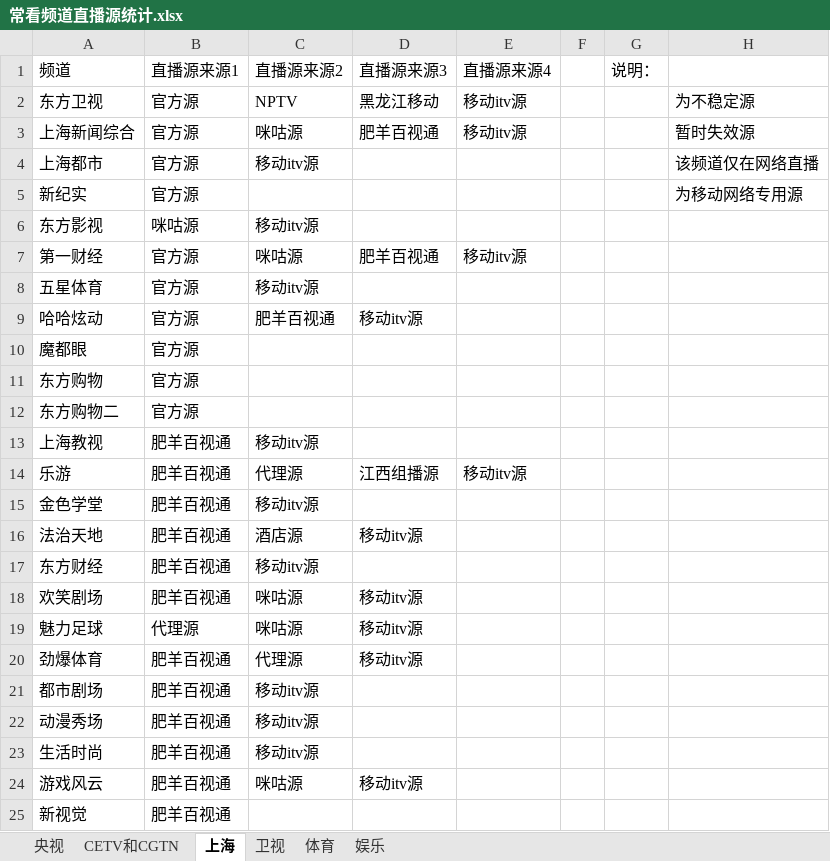
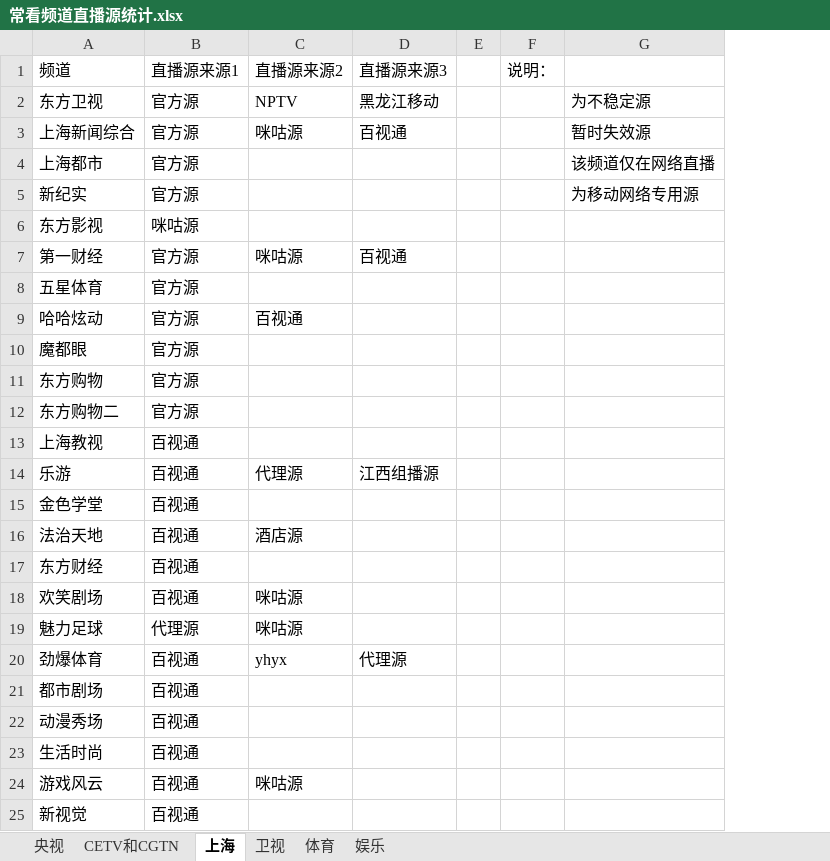
Before and after one commit to Alonso0729/Television, an Excel workbook: 直播源汇总文档/其他文档/常看频道直播源统计.xlsx, sheet 上海, drawn as a sheet; values as stored, in another font and other column widths than the file's, no cell formats; the diff names each change by its address in the sheet, - before the commit and + after, or states it on an @@ line.

```diff
--- a/直播源汇总文档/其他文档/常看频道直播源统计.xlsx (sheet 上海)
+++ b/直播源汇总文档/其他文档/常看频道直播源统计.xlsx (sheet 上海)
-column E, rows 1-14: 直播源来源4 | 移动itv源 | 移动itv源 |  |  |  | 移动itv源 |  |  |  |  |  |  | 移动itv源
-D3: 肥羊百视通
+D3: 百视通
-C4: 移动itv源
+C4: (empty)
-C6: 移动itv源
+C6: (empty)
-D7: 肥羊百视通
+D7: 百视通
-C8: 移动itv源
+C8: (empty)
-C9: 肥羊百视通
+C9: 百视通
-D9: 移动itv源
+D9: (empty)
-B13:B18: 肥羊百视通
+B13:B18: 百视通
-C13: 移动itv源
+C13: (empty)
-C15: 移动itv源
+C15: (empty)
-D16: 移动itv源
+D16: (empty)
-C17: 移动itv源
+C17: (empty)
-D18:D19: 移动itv源
+D18:D19: (empty)
-B20:B25: 肥羊百视通
+B20:B25: 百视通
-C20: 代理源
+C20: yhyx
-D20: 移动itv源
+D20: 代理源
-C21:C23: 移动itv源
+C21:C23: (empty)
-D24: 移动itv源
+D24: (empty)
```
Also changed, not shown: sheet 卫视, sheet 央视, sheet CETV和CGTN, cell formats, 2 other files.
